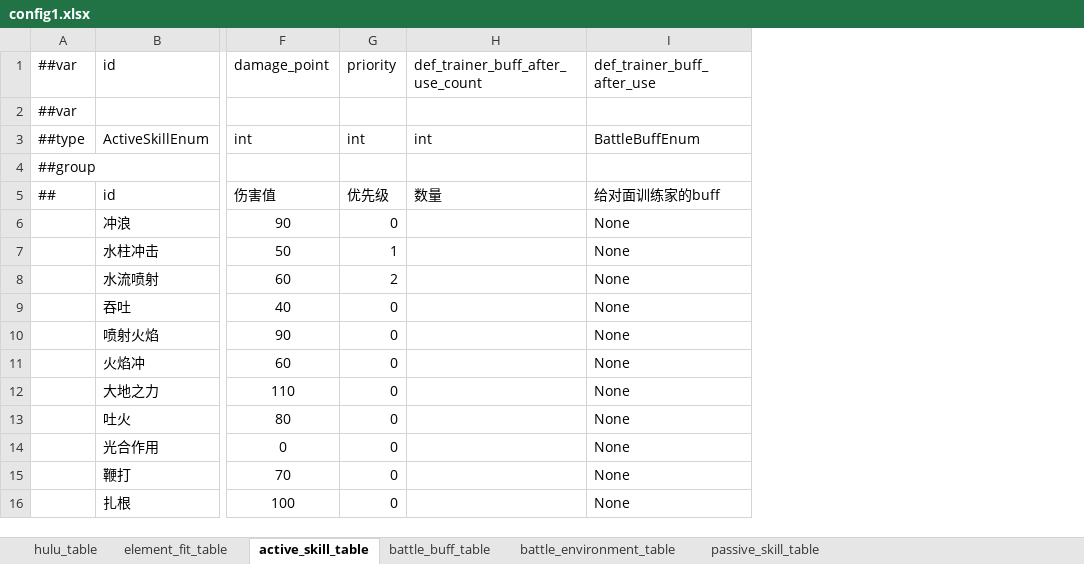
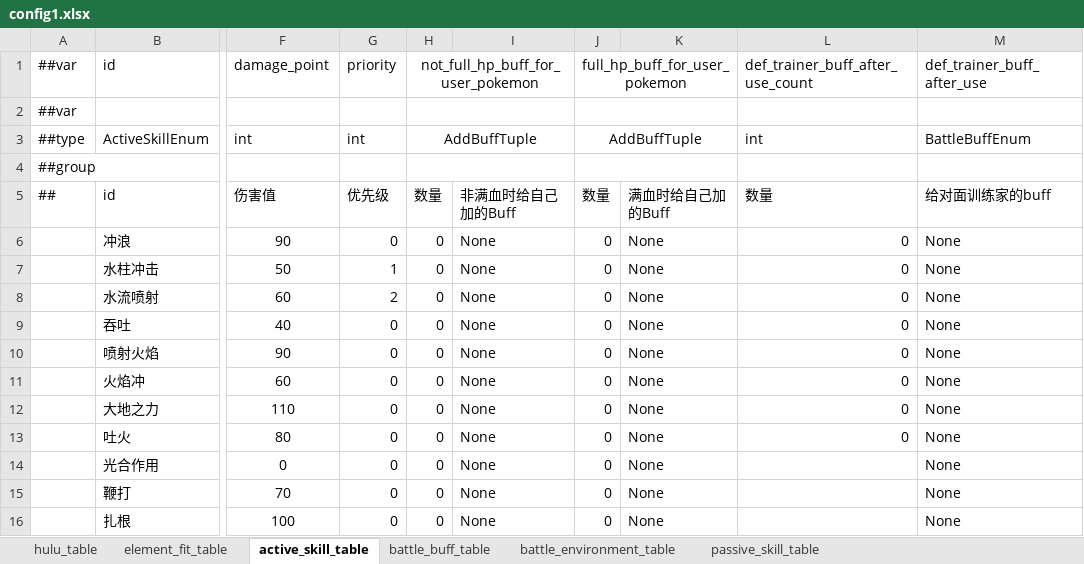
Before and after one commit to Unity-Devlop/BooomJam2024, an Excel workbook: Excels/Datas/config1.xlsx, sheet active_skill_table, drawn as a sheet; only a part is shown, gaps mark what is left out; values as stored, in another font and other column widths than the file's, no borders; addresses are those after the commit; the diff names each change by its address in the sheet, - before the commit and + after, or states it on an @@ line.

```diff
--- a/Excels/Datas/config1.xlsx (sheet active_skill_table)
+++ b/Excels/Datas/config1.xlsx (sheet active_skill_table)
+column H, rows 1-16: not_full_hp_buff_for_user_pokemon |  | AddBuffTuple |  | 数量 | 0 | 0 | 0 | 0 | 0 | 0 | 0 | 0 | 0 | 0 | 0
+column I, rows 5-16: 非满血时给自己加的Buff | None | None | None | None | None | None | None | None | None | None | None
+column J (full_hp_buff_for_user_pokemon), rows 3-16: AddBuffTuple |  | 数量 | 0 | 0 | 0 | 0 | 0 | 0 | 0 | 0 | 0 | 0 | 0
+column K, rows 5-16: 满血时给自己加的Buff | None | None | None | None | None | None | None | None | None | None | None
-L6:L13 (def_trainer_buff_after_use_count): (empty)
+L6:L13 (def_trainer_buff_after_use_count): 0
```
Also changed, not shown: sheet battle_buff_table, Excels/Datas/__beans__.xlsx, Excels/Datas/__enums__.xlsx, 10 other files.
